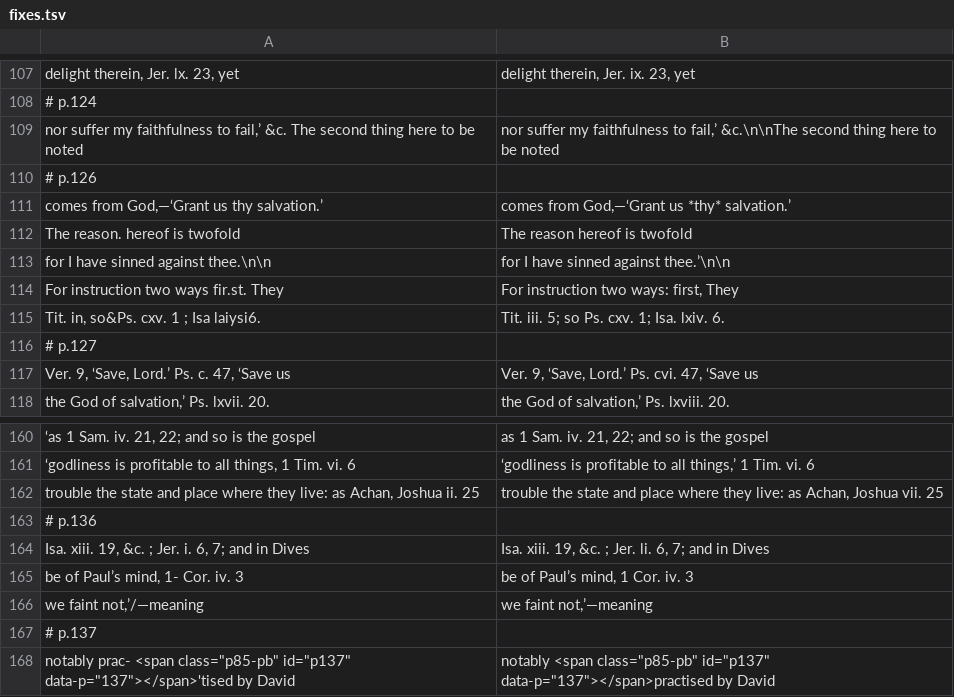
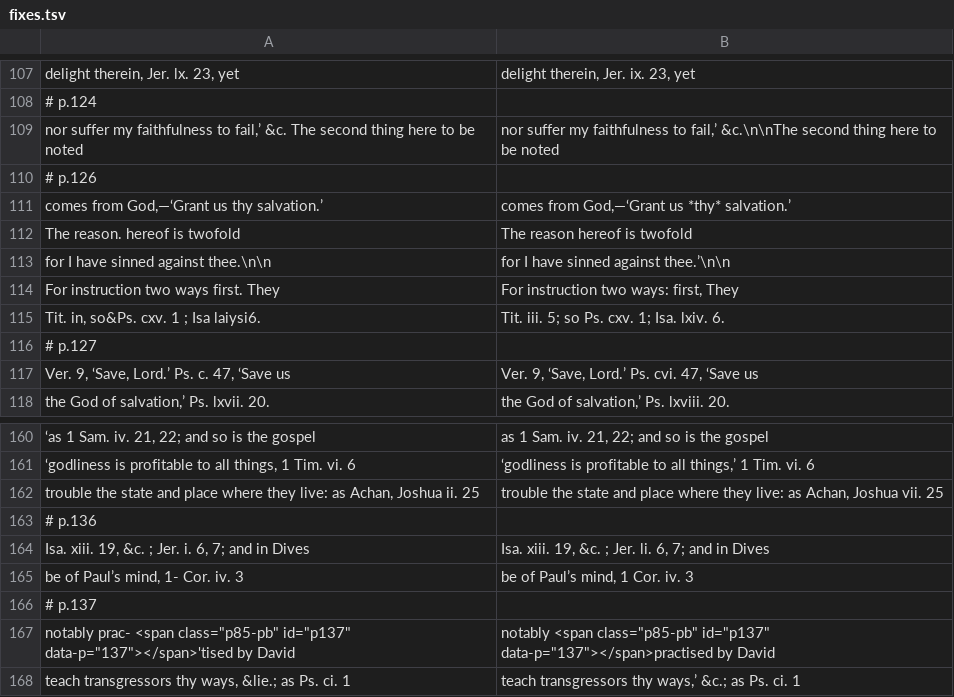
Before and after one commit to whcjb/whcjb.github.io, a TSV file: pierson_raw/psalms/psalm85/fixes.tsv, drawn as a sheet; only a part is shown, gaps mark what is left out; the shorter side is filled out with more unchanged rows.

```diff
--- a/pierson_raw/psalms/psalm85/fixes.tsv
+++ b/pierson_raw/psalms/psalm85/fixes.tsv
@@ -113,3 +113,3 @@ The reason. hereof is twofold	The reason hereof is twofold
 for I have sinned against thee.\n\n	for I have sinned against thee.’\n\n
-For instruction two ways fir.st. They	For instruction two ways: first, They
+For instruction two ways first. They	For instruction two ways: first, They
 Tit. in, so&Ps. cxv. 1 ; Isa laiysi6.	Tit. iii. 5; so Ps. cxv. 1; Isa. lxiv. 6.
@@ -165,3 +165,2 @@ Isa. xiii. 19, &c. ; Jer. i. 6, 7; and in Dives	Isa. xiii. 19, &c. ; Jer. li. 6,
 be of Paul’s mind, 1- Cor. iv. 3	be of Paul’s mind, 1 Cor. iv. 3
-we faint not,’/—meaning	we faint not,’—meaning
 # p.137
```
Also changed, not shown: 20 other files.
